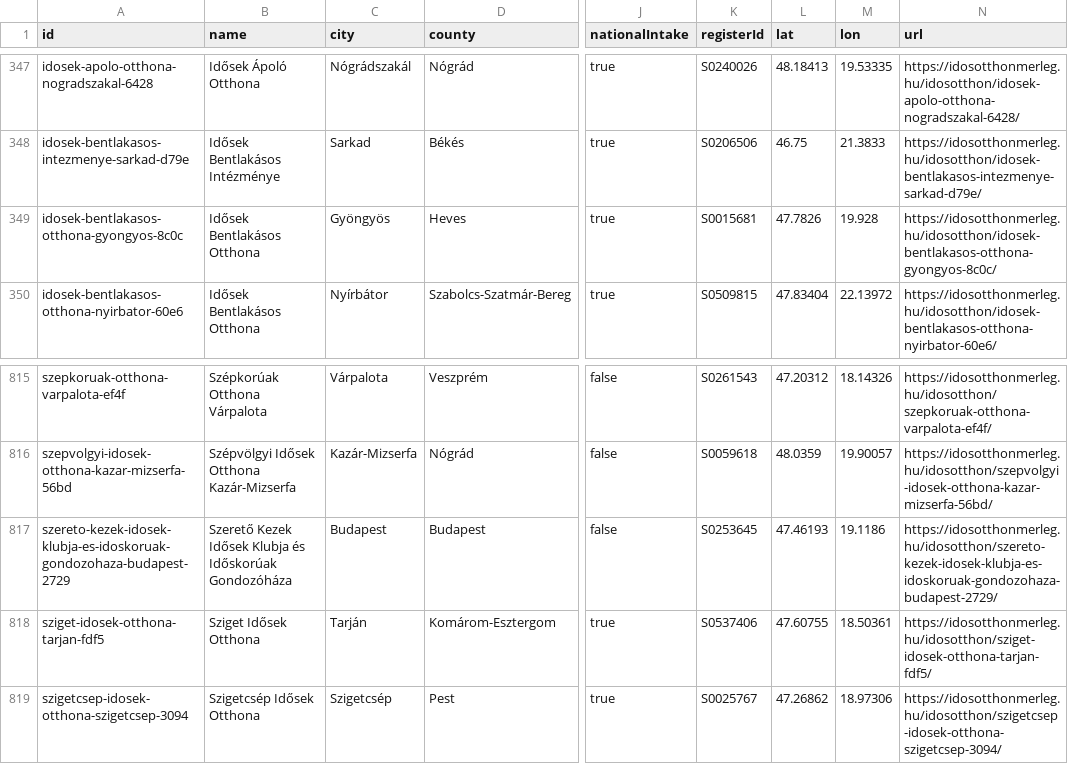
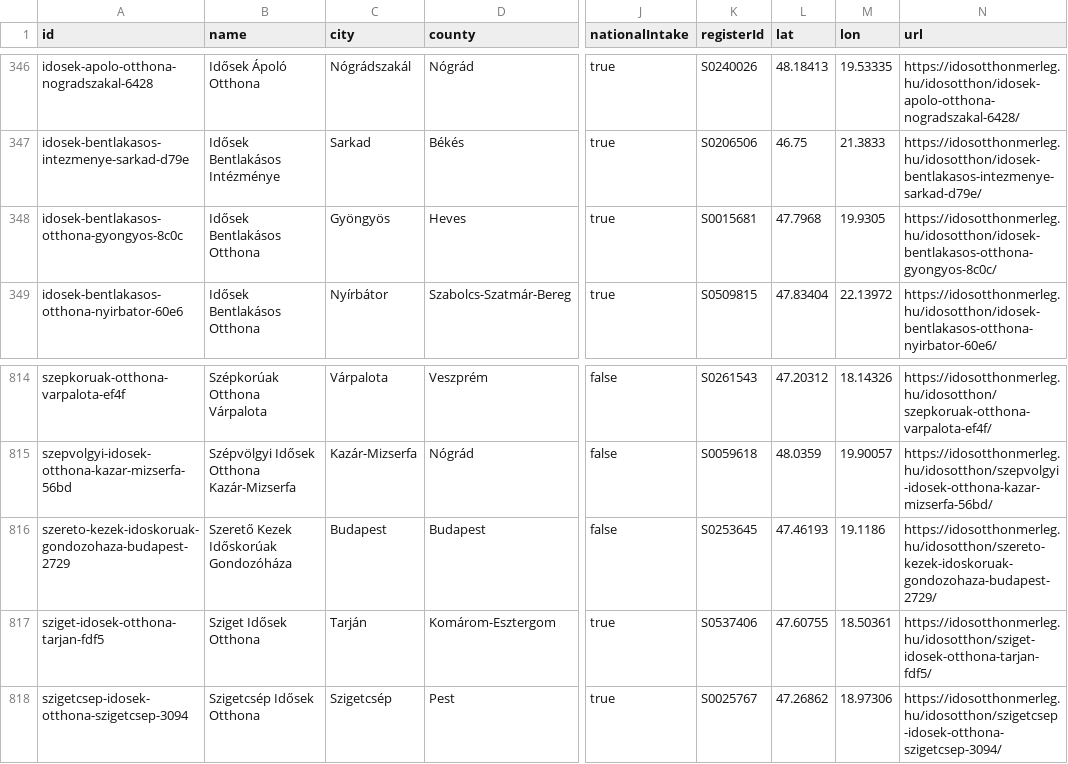
Before and after one commit to TrulOrg/merleg-open-data, a CSV file: idosotthonok.csv, drawn as a sheet; only a part is shown, gaps mark what is left out; addresses are those after the commit; the diff covers the shown part only; the diff names each change by its address in the sheet, - before the commit and + after, or states it on an @@ line.

```diff
--- a/idosotthonok.csv
+++ b/idosotthonok.csv
-L348 (lat): 47.7826
+L348 (lat): 47.7968
-M348 (lon): 19.928
+M348 (lon): 19.9305
-A816 (id): szereto-kezek-idosek-klubja-es-idoskoruak-gondozohaza-budapest-2729
+A816 (id): szereto-kezek-idoskoruak-gondozohaza-budapest-2729
-B816 (name): Szerető Kezek Idősek Klubja és Időskorúak Gondozóháza
+B816 (name): Szerető Kezek Időskorúak Gondozóháza
-N816 (url): https://idosotthonmerleg.hu/idosotthon/szereto-kezek-idosek-klubja-es-idoskoruak-gondozohaza-budapest-2729/
+N816 (url): https://idosotthonmerleg.hu/idosotthon/szereto-kezek-idoskoruak-gondozohaza-budapest-2729/
```
Also changed, not shown: 2 added rows, 3 removed rows and 5 edited cells elsewhere in this file, autosiskolak.csv, 3 other files.
